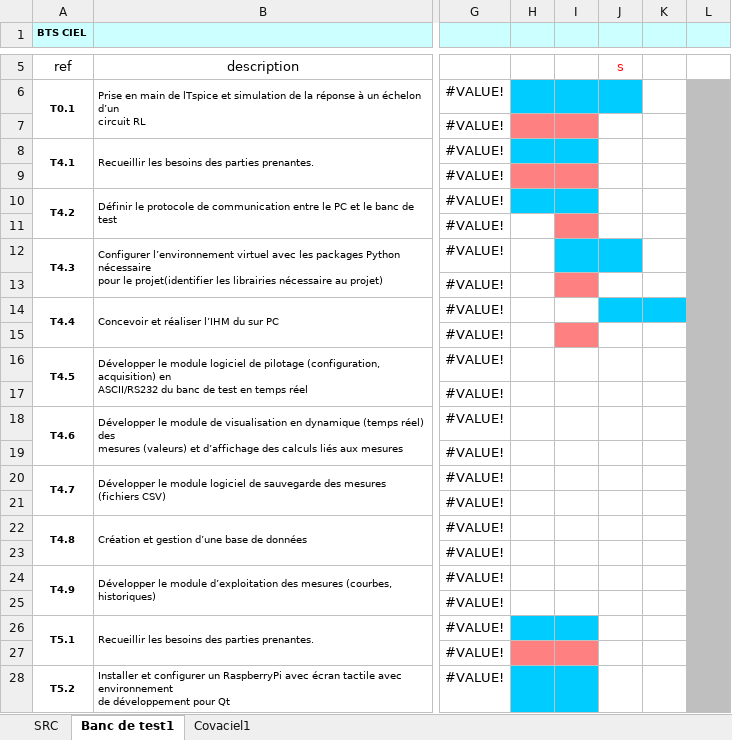
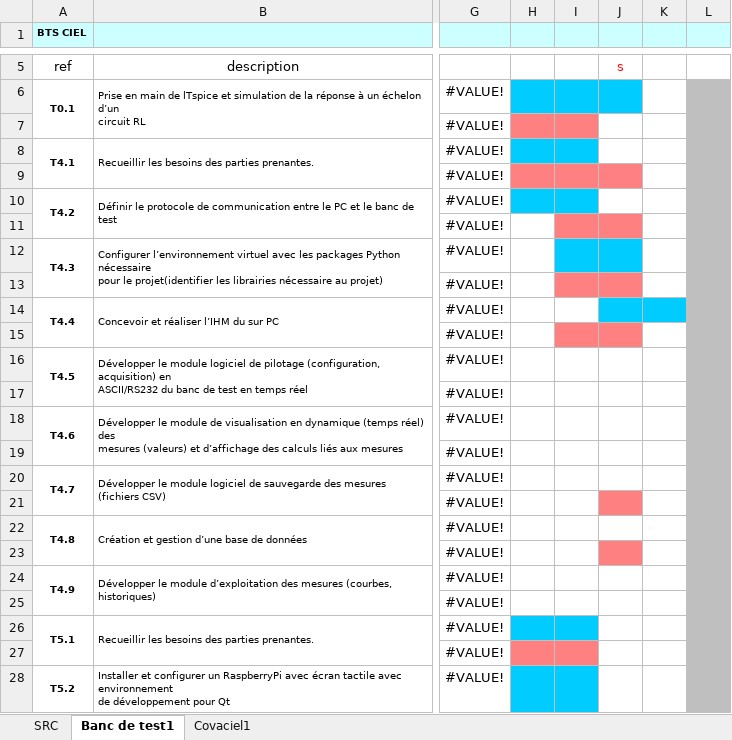
Before and after one commit to FAU-CIEL/Projet_banc_test_self, an Excel workbook: Documents/Planification_Projet_2026.xlsx, sheet Banc de test1, drawn as a sheet; only a part is shown, gaps mark what is left out; values as stored, in another font and other column widths than the file's, no borders; charts and pictures not drawn; the diff names each change by its address in the sheet, - before the commit and + after, or states it on an @@ line.

```diff
--- a/Documents/Planification_Projet_2026.xlsx (sheet Banc de test1)
+++ b/Documents/Planification_Projet_2026.xlsx (sheet Banc de test1)
-J9 fill: none
+J9 fill: #FF8080
-J11 fill: none
+J11 fill: #FF8080
-J13 fill: none
+J13 fill: #FF8080
-J15 fill: none
+J15 fill: #FF8080
-J21 fill: none
+J21 fill: #FF8080
-J23 fill: none
+J23 fill: #FF8080
```
Also changed, not shown: 1 other file.
